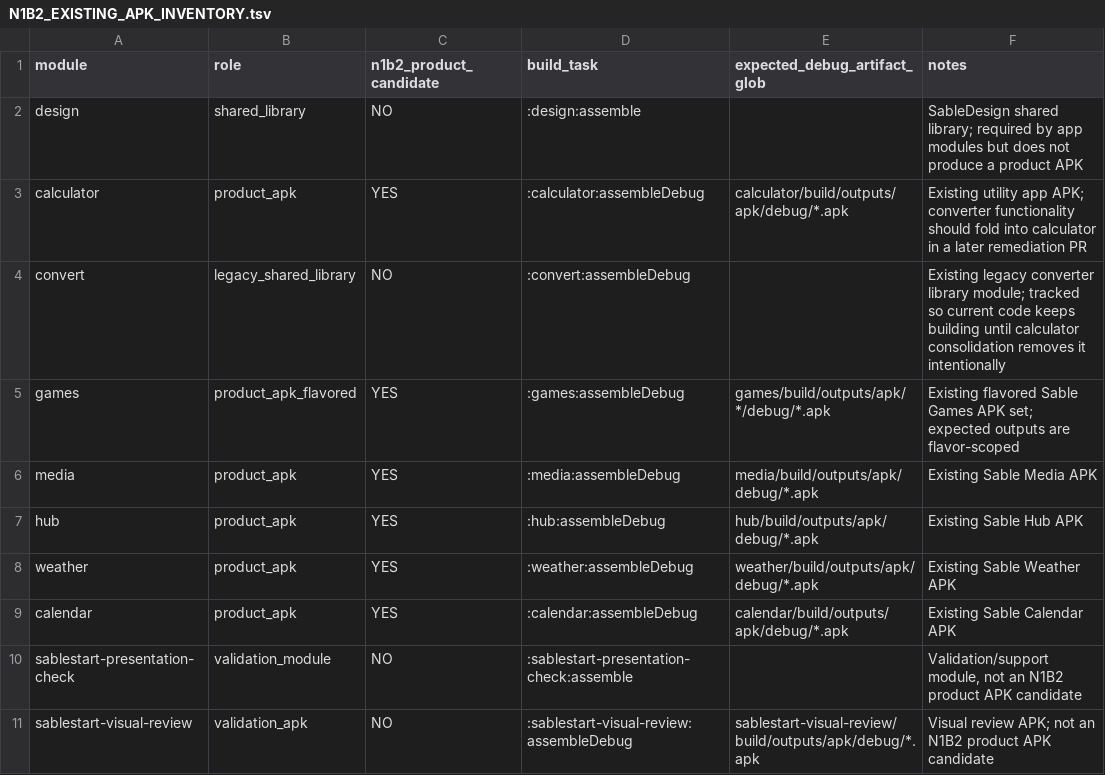
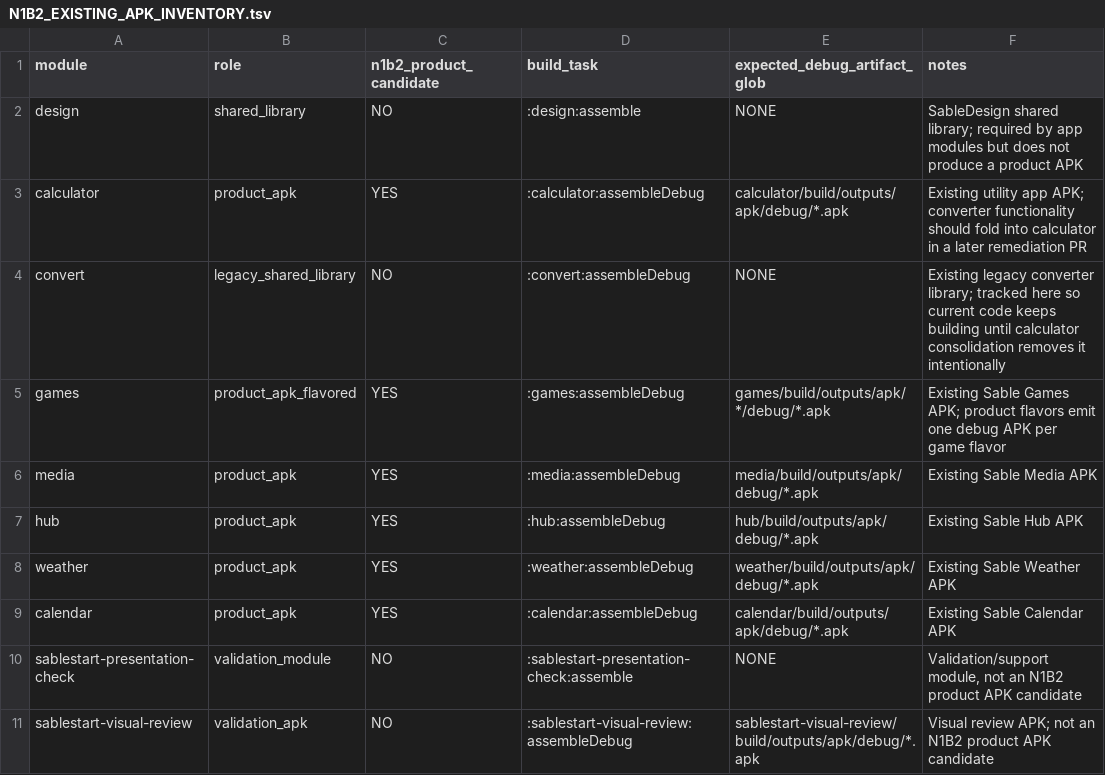
Before and after one commit to aimindseye/sableos, a TSV file: docs/titan2/N1B2_EXISTING_APK_INVENTORY.tsv, drawn as a sheet.

Commit message:
docs: use explicit no-output sentinel in APK inventory

```diff
--- a/docs/titan2/N1B2_EXISTING_APK_INVENTORY.tsv
+++ b/docs/titan2/N1B2_EXISTING_APK_INVENTORY.tsv
@@ -1,6 +1,6 @@
 module	role	n1b2_product_candidate	build_task	expected_debug_artifact_glob	notes
-design	shared_library	NO	:design:assemble		SableDesign shared library; required by app modules but does not produce a product APK
+design	shared_library	NO	:design:assemble	NONE	SableDesign shared library; required by app modules but does not produce a product APK
 calculator	product_apk	YES	:calculator:assembleDebug	calculator/build/outputs/apk/debug/*.apk	Existing utility app APK; converter functionality should fold into calculator in a later remediation PR
-convert	legacy_shared_library	NO	:convert:assembleDebug		Existing legacy converter library module; tracked so current code keeps building until calculator consolidation removes it intentionally
-games	product_apk_flavored	YES	:games:assembleDebug	games/build/outputs/apk/*/debug/*.apk	Existing flavored Sable Games APK set; expected outputs are flavor-scoped
+convert	legacy_shared_library	NO	:convert:assembleDebug	NONE	Existing legacy converter library; tracked here so current code keeps building until calculator consolidation removes it intentionally
+games	product_apk_flavored	YES	:games:assembleDebug	games/build/outputs/apk/*/debug/*.apk	Existing Sable Games APK; product flavors emit one debug APK per game flavor
 media	product_apk	YES	:media:assembleDebug	media/build/outputs/apk/debug/*.apk	Existing Sable Media APK
@@ -9,3 +9,3 @@ weather	product_apk	YES	:weather:assembleDebug	weather/build/outputs/apk/debug/*
 calendar	product_apk	YES	:calendar:assembleDebug	calendar/build/outputs/apk/debug/*.apk	Existing Sable Calendar APK
-sablestart-presentation-check	validation_module	NO	:sablestart-presentation-check:assemble		Validation/support module, not an N1B2 product APK candidate
+sablestart-presentation-check	validation_module	NO	:sablestart-presentation-check:assemble	NONE	Validation/support module, not an N1B2 product APK candidate
 sablestart-visual-review	validation_apk	NO	:sablestart-visual-review:assembleDebug	sablestart-visual-review/build/outputs/apk/debug/*.apk	Visual review APK; not an N1B2 product APK candidate
```
